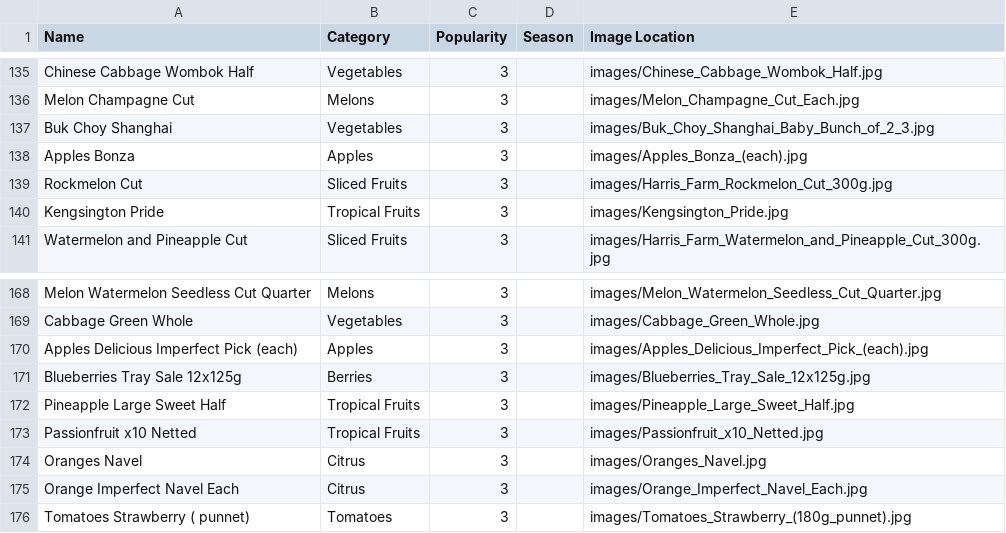
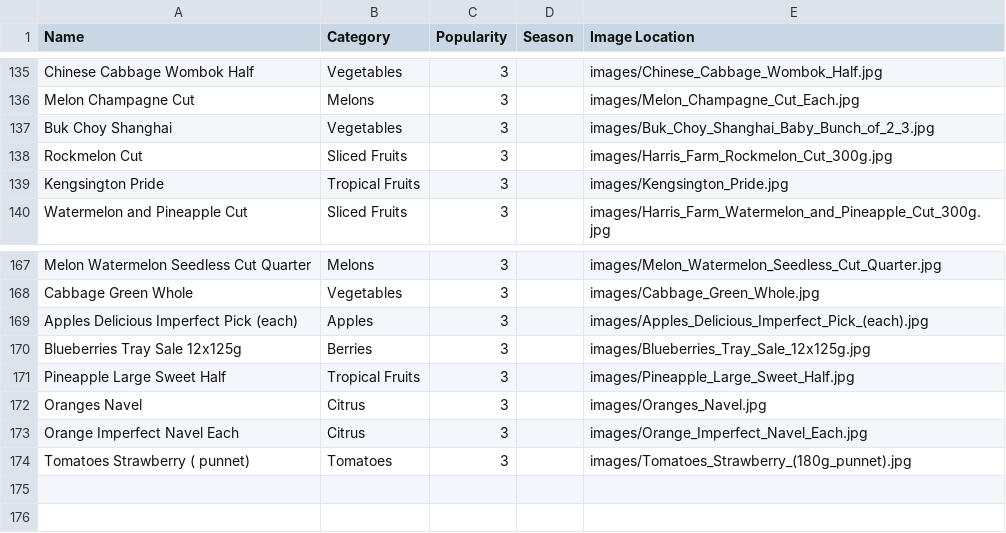
Before and after one commit to IggyMeagher/major-project, a CSV file: FruitsAndVegetables.csv, drawn as a sheet; only a part is shown, gaps mark what is left out.

```diff
--- a/FruitsAndVegetables.csv
+++ b/FruitsAndVegetables.csv
@@ -137,3 +137,2 @@ Melon Champagne Cut,Melons,3,,images/Melon_Champagne_Cut_Each.jpg
 Buk Choy Shanghai,Vegetables,3,,images/Buk_Choy_Shanghai_Baby_Bunch_of_2_3.jpg
-Apples Bonza,Apples,3,,images/Apples_Bonza_(each).jpg
 Rockmelon Cut,Sliced Fruits,3,,images/Harris_Farm_Rockmelon_Cut_300g.jpg
@@ -172,3 +171,2 @@ Blueberries Tray Sale 12x125g,Berries,3,,images/Blueberries_Tray_Sale_12x125g.jp
 Pineapple Large Sweet Half,Tropical Fruits,3,,images/Pineapple_Large_Sweet_Half.jpg
-Passionfruit x10 Netted,Tropical Fruits,3,,images/Passionfruit_x10_Netted.jpg
 Oranges Navel,Citrus,3,,images/Oranges_Navel.jpg
```
Also changed, not shown: user_data.csv, 1 other file.
